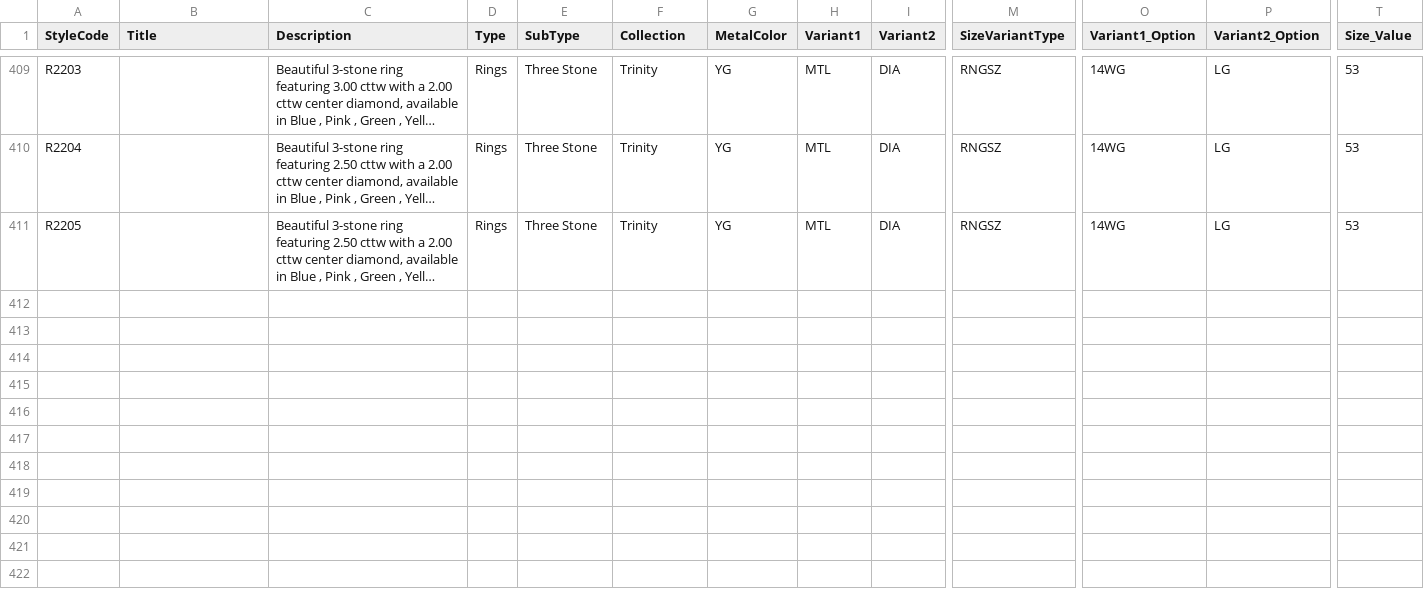
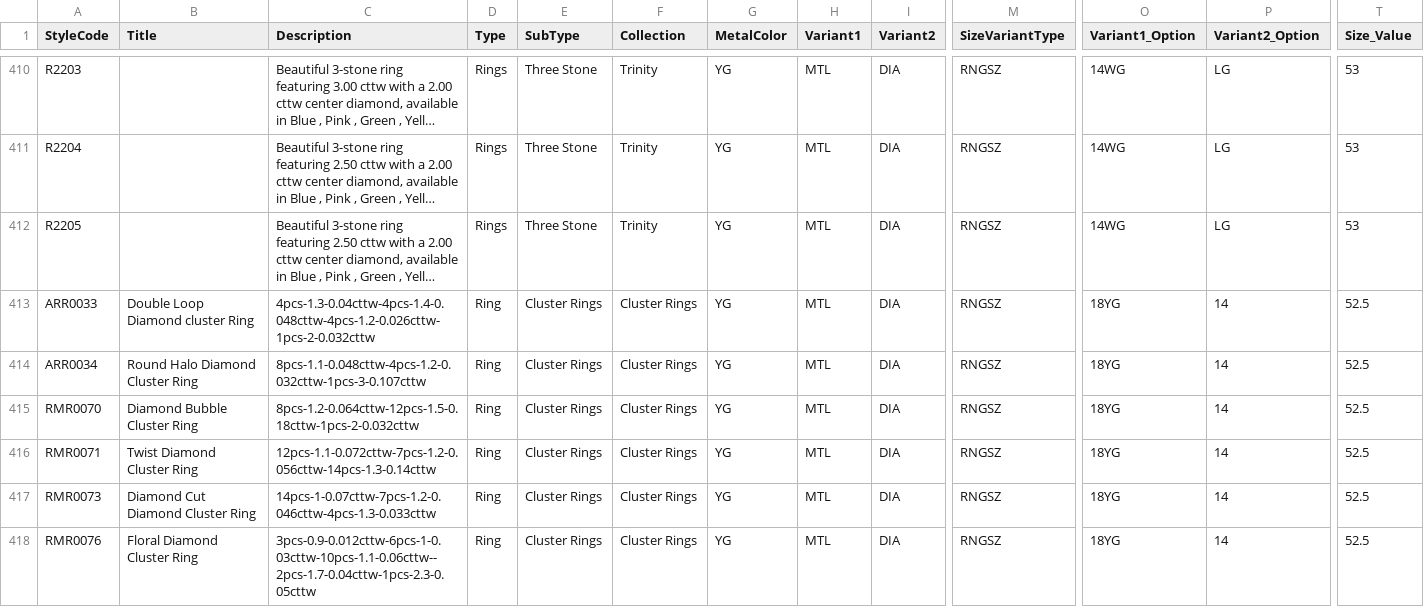
Before and after one commit to niravpmehta/jewelry-data, a CSV file: styles.csv, drawn as a sheet; only a part is shown, gaps mark what is left out; long unchanged cells end in …; rows hold the shown columns only; the diff covers the shown part only; the diff names each change by its address in the sheet, - before the commit and + after, or states it on an @@ line.

Commit message:
Sync styles.csv

```diff
--- a/styles.csv
+++ b/styles.csv
+row 413: ARR0033 | Double Loop Diamond cluster Ring | 4pcs-1.3-0.04cttw-4pcs-1.4-0.048cttw-4pcs-1.2-0.026cttw-1pcs-2-0.032cttw | Ring | Cluster Rings | Cluster Rings | YG | MTL | DIA | RNGSZ | 18YG | 14 | 52.5
+row 414: ARR0034 | Round Halo Diamond Cluster Ring | 8pcs-1.1-0.048cttw-4pcs-1.2-0.032cttw-1pcs-3-0.107cttw | Ring | Cluster Rings | Cluster Rings | YG | MTL | DIA | RNGSZ | 18YG | 14 | 52.5
+row 415: RMR0070 | Diamond Bubble Cluster Ring | 8pcs-1.2-0.064cttw-12pcs-1.5-0.18cttw-1pcs-2-0.032cttw | Ring | Cluster Rings | Cluster Rings | YG | MTL | DIA | RNGSZ | 18YG | 14 | 52.5
+row 416: RMR0071 | Twist Diamond Cluster Ring | 12pcs-1.1-0.072cttw-7pcs-1.2-0.056cttw-14pcs-1.3-0.14cttw | Ring | Cluster Rings | Cluster Rings | YG | MTL | DIA | RNGSZ | 18YG | 14 | 52.5
+row 417: RMR0073 | Diamond Cut Diamond Cluster Ring | 14pcs-1-0.07cttw-7pcs-1.2-0.046cttw-4pcs-1.3-0.033cttw | Ring | Cluster Rings | Cluster Rings | YG | MTL | DIA | RNGSZ | 18YG | 14 | 52.5
+row 418: RMR0076 | Floral Diamond Cluster Ring | 3pcs-0.9-0.012cttw-6pcs-1-0.03cttw-10pcs-1.1-0.06cttw--2pcs-1.7-0.04cttw-1pcs-2.3-0.05cttw | Ring | Cluster Rings | Cluster Rings | YG | MTL | DIA | RNGSZ | 18YG | 14 | 52.5
```
Also changed, not shown: 6 added rows and 2 edited cells elsewhere in this file.
